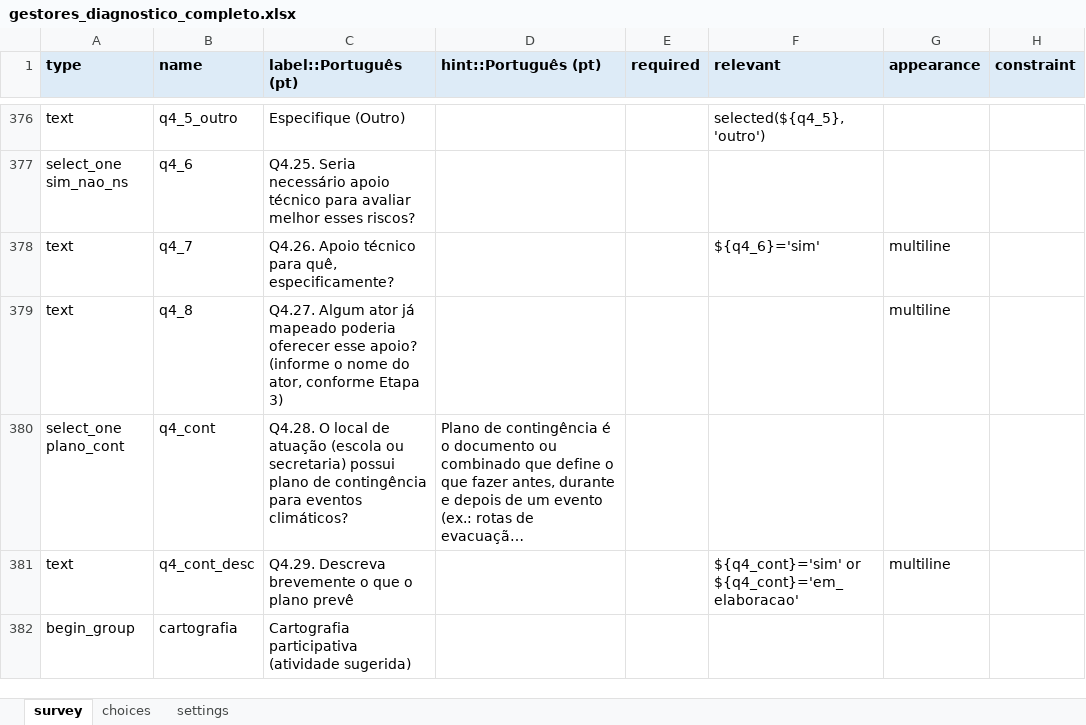
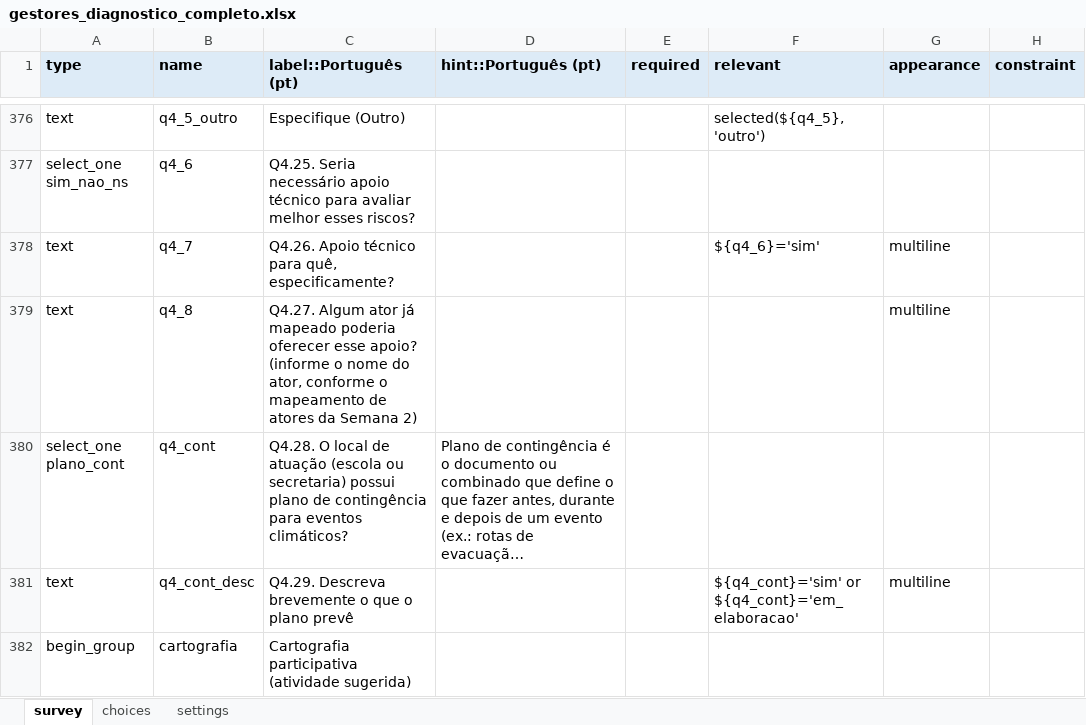
Before and after one commit to maiagreici/secadi, an Excel workbook: kobo/gestores_diagnostico_completo.xlsx, sheet survey, drawn as a sheet; only a part is shown, gaps mark what is left out; long unchanged cells end in …; values as stored, in another font and other column widths than the file's, no borders; the diff covers the shown part only; the diff names each change by its address in the sheet, - before the commit and + after, or states it on an @@ line.

```diff
--- a/kobo/gestores_diagnostico_completo.xlsx (sheet survey)
+++ b/kobo/gestores_diagnostico_completo.xlsx (sheet survey)
-C379 (label::Português (pt)): …ator, conforme Etapa 3)
+C379 (label::Português (pt)): …ator, conforme o mapeamento de atores da Semana 2)
```
Also changed, not shown: 2 edited cells elsewhere in this sheet, kobo/gestores_semana1_diagnostico.xlsx, kobo/gestores_semana2_diagnostico.xlsx, 8 other files.
